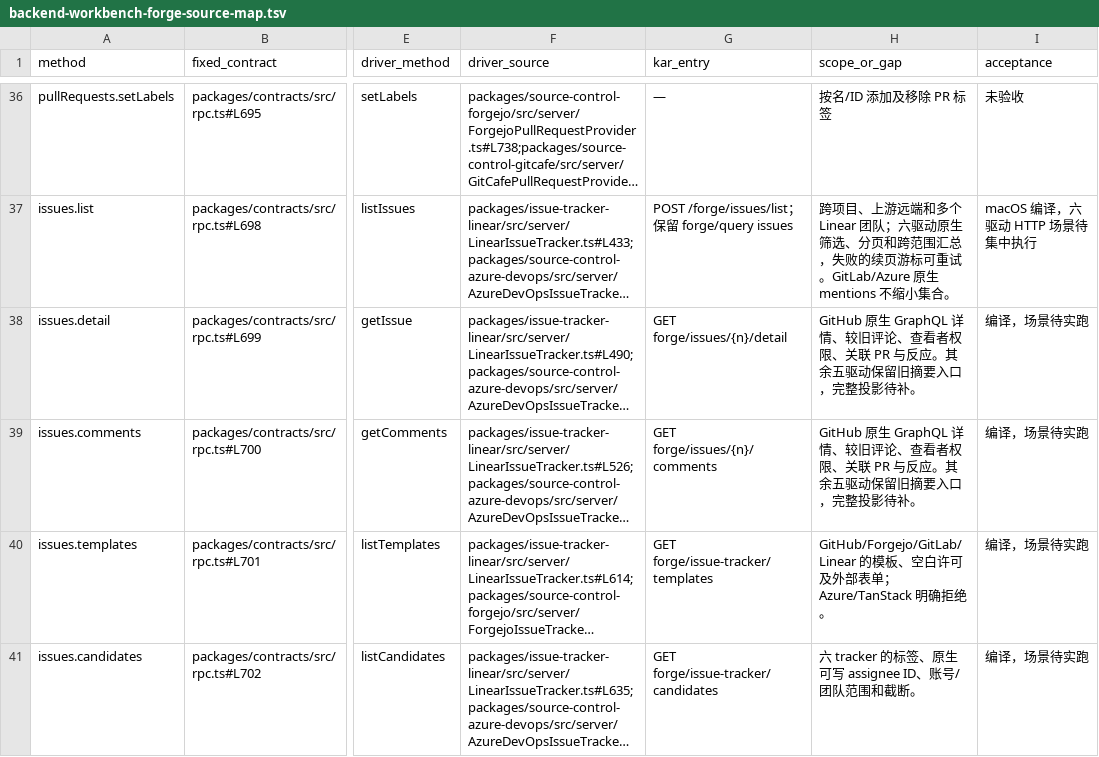
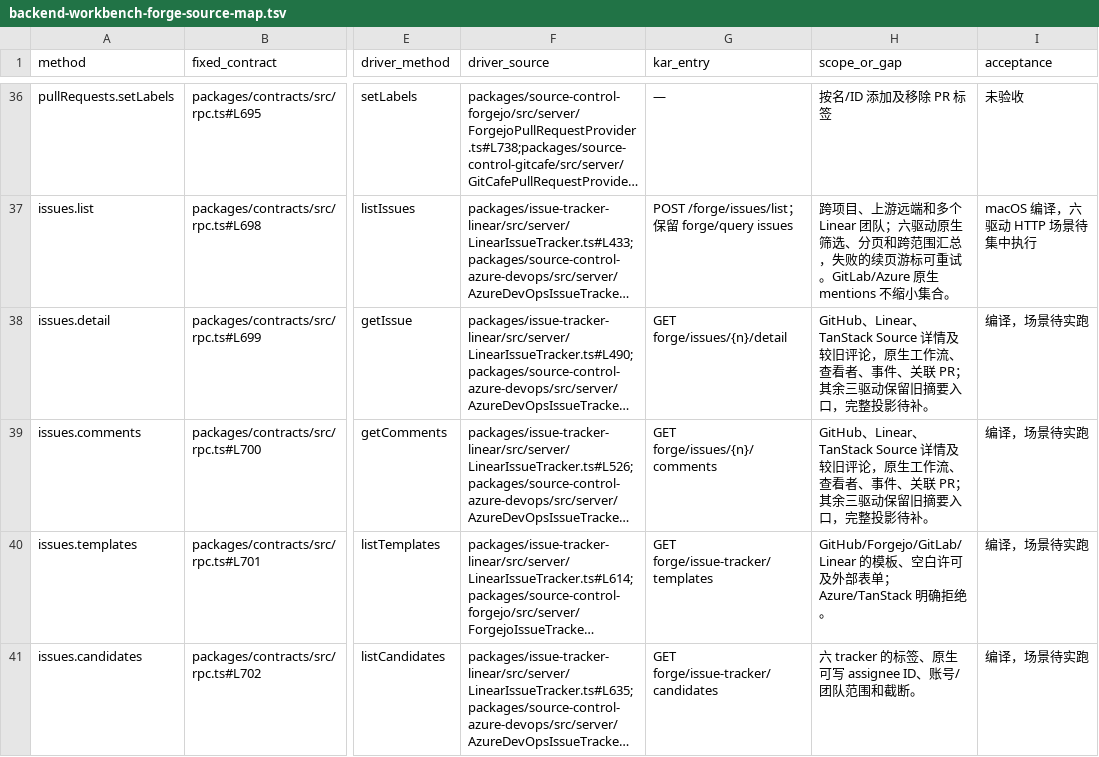
Before and after one commit to kense-labs/Kar, a TSV file: docs/backend-workbench-forge-source-map.tsv, drawn as a sheet; only a part is shown, gaps mark what is left out; long unchanged cells end in …; the diff names each change by its address in the sheet, - before the commit and + after, or states it on an @@ line.

Commit message:
Project full Linear and TanStack Source issue conversations and native state transitions

```diff
--- a/docs/backend-workbench-forge-source-map.tsv
+++ b/docs/backend-workbench-forge-source-map.tsv
-H38:H39 (scope_or_gap): GitHub 原生 GraphQL 详情、较旧评论、查看者权限、关联 PR 与反应。其余五驱动保留…
+H38:H39 (scope_or_gap): GitHub、Linear、TanStack Source 详情及较旧评论，原生工作流、查看者、事件、关联 PR；其余三驱动保留…
```
Also changed, not shown: 9 other files.
